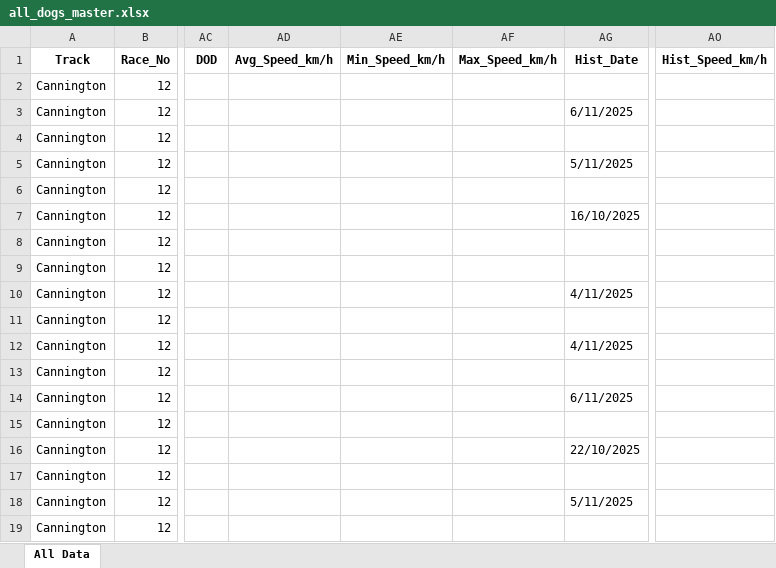
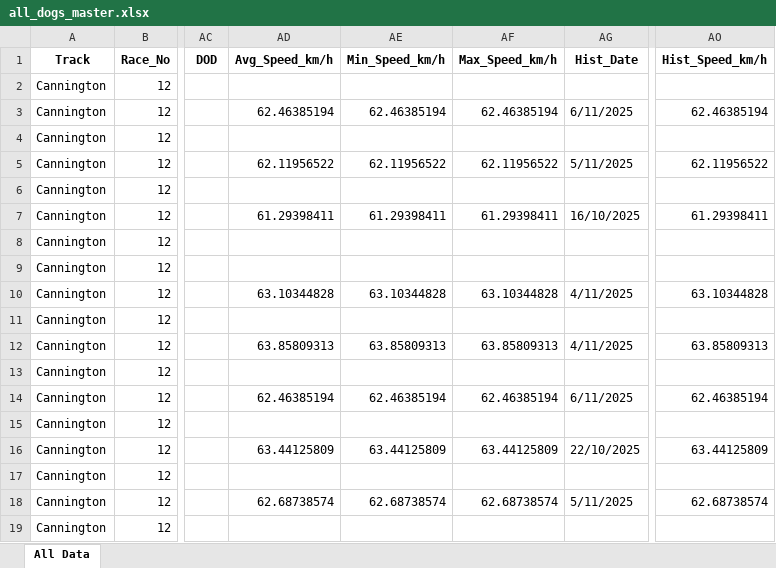
Before and after one commit to danieljohnconstantine-a11y/MasterControl, an Excel workbook: outputs/all_dogs_master.xlsx, sheet All Data, drawn as a sheet; only a part is shown, gaps mark what is left out; values as stored, in another font and other column widths than the file's, no borders; the diff covers the shown part only; the diff names each change by its address in the sheet, - before the commit and + after, or states it on an @@ line.

```diff
--- a/outputs/all_dogs_master.xlsx (sheet All Data)
+++ b/outputs/all_dogs_master.xlsx (sheet All Data)
-AD3 (Avg_Speed_km/h): (empty)
+AD3 (Avg_Speed_km/h): 62.46385194
-AE3 (Min_Speed_km/h): (empty)
+AE3 (Min_Speed_km/h): 62.46385194
-AF3 (Max_Speed_km/h): (empty)
+AF3 (Max_Speed_km/h): 62.46385194
-AO3 (Hist_Speed_km/h): (empty)
+AO3 (Hist_Speed_km/h): 62.46385194
-AD5 (Avg_Speed_km/h): (empty)
+AD5 (Avg_Speed_km/h): 62.11956522
-AE5 (Min_Speed_km/h): (empty)
+AE5 (Min_Speed_km/h): 62.11956522
-AF5 (Max_Speed_km/h): (empty)
+AF5 (Max_Speed_km/h): 62.11956522
-AO5 (Hist_Speed_km/h): (empty)
+AO5 (Hist_Speed_km/h): 62.11956522
-AD7 (Avg_Speed_km/h): (empty)
+AD7 (Avg_Speed_km/h): 61.29398411
-AE7 (Min_Speed_km/h): (empty)
+AE7 (Min_Speed_km/h): 61.29398411
-AF7 (Max_Speed_km/h): (empty)
+AF7 (Max_Speed_km/h): 61.29398411
-AO7 (Hist_Speed_km/h): (empty)
+AO7 (Hist_Speed_km/h): 61.29398411
-AD10 (Avg_Speed_km/h): (empty)
+AD10 (Avg_Speed_km/h): 63.10344828
-AE10 (Min_Speed_km/h): (empty)
+AE10 (Min_Speed_km/h): 63.10344828
-AF10 (Max_Speed_km/h): (empty)
+AF10 (Max_Speed_km/h): 63.10344828
-AO10 (Hist_Speed_km/h): (empty)
+AO10 (Hist_Speed_km/h): 63.10344828
-AD12 (Avg_Speed_km/h): (empty)
+AD12 (Avg_Speed_km/h): 63.85809313
-AE12 (Min_Speed_km/h): (empty)
+AE12 (Min_Speed_km/h): 63.85809313
-AF12 (Max_Speed_km/h): (empty)
+AF12 (Max_Speed_km/h): 63.85809313
-AO12 (Hist_Speed_km/h): (empty)
+AO12 (Hist_Speed_km/h): 63.85809313
-AD14 (Avg_Speed_km/h): (empty)
+AD14 (Avg_Speed_km/h): 62.46385194
-AE14 (Min_Speed_km/h): (empty)
+AE14 (Min_Speed_km/h): 62.46385194
-AF14 (Max_Speed_km/h): (empty)
+AF14 (Max_Speed_km/h): 62.46385194
-AO14 (Hist_Speed_km/h): (empty)
+AO14 (Hist_Speed_km/h): 62.46385194
-AD16 (Avg_Speed_km/h): (empty)
+AD16 (Avg_Speed_km/h): 63.44125809
-AE16 (Min_Speed_km/h): (empty)
+AE16 (Min_Speed_km/h): 63.44125809
-AF16 (Max_Speed_km/h): (empty)
+AF16 (Max_Speed_km/h): 63.44125809
-AO16 (Hist_Speed_km/h): (empty)
+AO16 (Hist_Speed_km/h): 63.44125809
-AD18 (Avg_Speed_km/h): (empty)
+AD18 (Avg_Speed_km/h): 62.68738574
-AE18 (Min_Speed_km/h): (empty)
+AE18 (Min_Speed_km/h): 62.68738574
-AF18 (Max_Speed_km/h): (empty)
+AF18 (Max_Speed_km/h): 62.68738574
-AO18 (Hist_Speed_km/h): (empty)
+AO18 (Hist_Speed_km/h): 62.68738574
```
Also changed, not shown: 392 edited cells elsewhere in this sheet, 4 other files.
